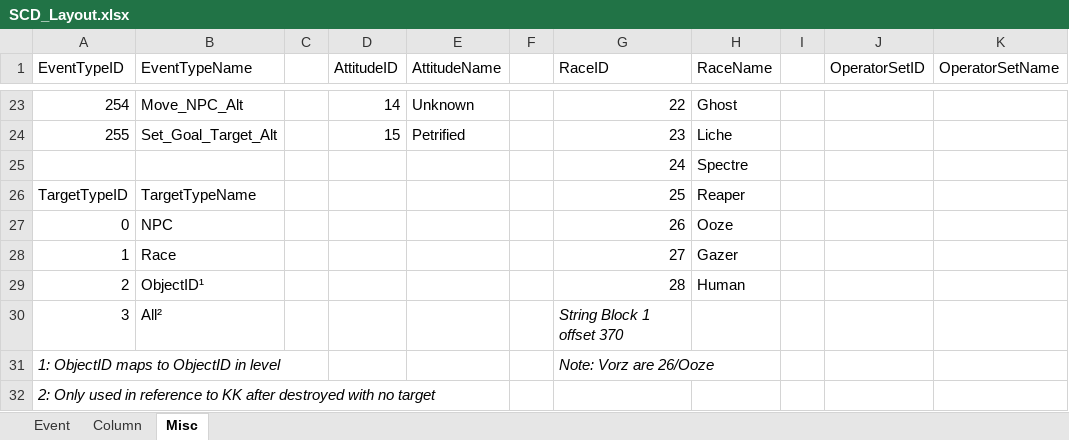
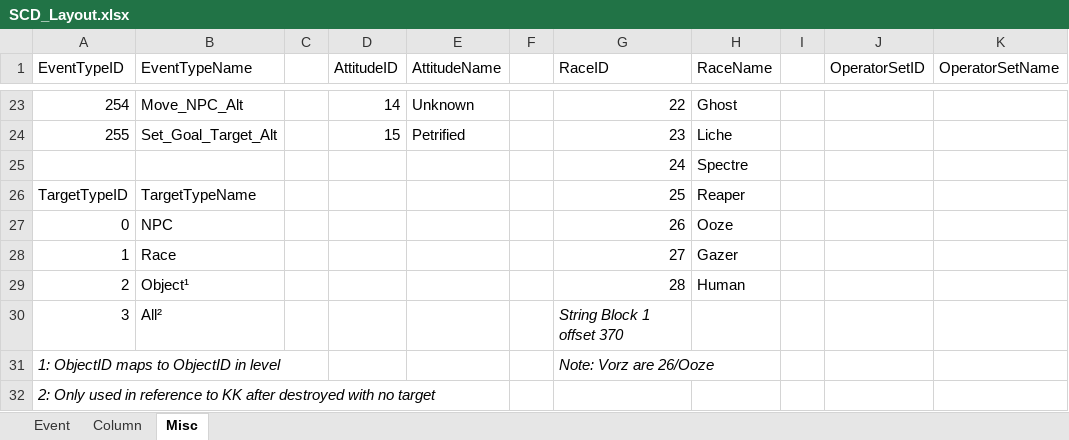
Before and after one commit to Draxinusom/UWXtract, an Excel workbook: Misc/SCD_Layout.xlsx, sheet Misc, drawn as a sheet; only a part is shown, gaps mark what is left out; values as stored, in another font and other column widths than the file's, no borders; table styles not drawn; the diff names each change by its address in the sheet, - before the commit and + after, or states it on an @@ line.

```diff
--- a/Misc/SCD_Layout.xlsx (sheet Misc)
+++ b/Misc/SCD_Layout.xlsx (sheet Misc)
-B29 (EventTypeName): ObjectID¹
+B29 (EventTypeName): Object¹
```
Also changed, not shown: sheet Column, sheet Event.
